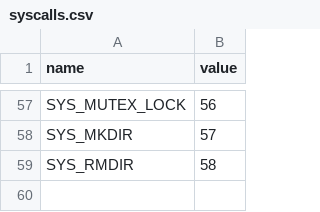
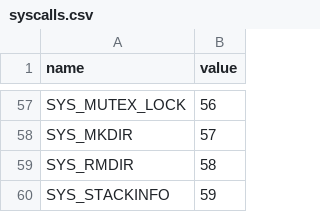
Before and after one commit to yafengabc/TinyOS, a CSV file: abi/syscalls.csv, drawn as a sheet; only a part is shown, gaps mark what is left out; the diff names each change by its address in the sheet, - before the commit and + after, or states it on an @@ line.

Commit message:
kernel: SYS_STACKINFO exposes the stack area to free
free used to report the whole user region as "tasks", which hid the part the
stack area now owns.  SYS_STACKINFO fills a struct stackarea with the
reserved address space, the bytes held by live stacks, the high-water and the
live block count; the kernel computes live as the popcount of the buddy
bitmap times one 4 KiB unit, so it cannot drift from the allocator.  free
prints one stack area row when the board has an area, and nothing on the
boards without one (0 would read as "full", not "not configured").

The syscall and the struct are additive: TOS_ABI_VERSION does not change, and
abi/syscalls.csv plus goc32's snapshot record the new number.  stackinfo()
sits next to meminfo() in the user library; the size/offset asserts are in
tos_abi.h and tos_abi_asserts.h.

```diff
--- a/abi/syscalls.csv
+++ b/abi/syscalls.csv
+row 60: SYS_STACKINFO | 59
```
Also changed, not shown: goc32/abi/syscalls.snapshot.csv, 9 other files.
